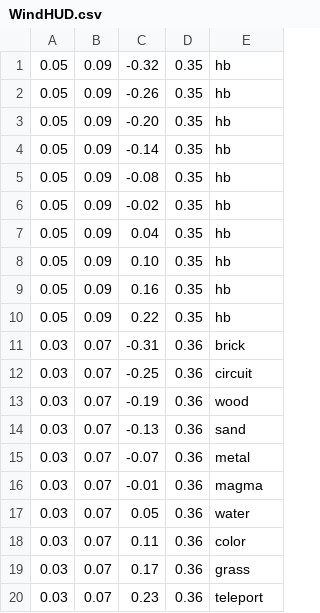
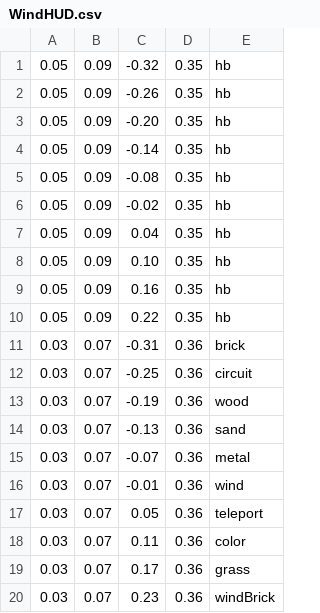
Before and after one commit to NarenNandakumar/TheElementalEclipse, a CSV file: ElementalEclipse/UI/WindHUD.csv, drawn as a sheet.

```diff
--- a/ElementalEclipse/UI/WindHUD.csv
+++ b/ElementalEclipse/UI/WindHUD.csv
@@ -15,6 +15,6 @@
 0.03,0.07,-0.07,0.36,metal
-0.03,0.07,-0.01,0.36,magma
-0.03,0.07,0.05,0.36,water
+0.03,0.07,-0.01,0.36,wind
+0.03,0.07,0.05,0.36,teleport
 0.03,0.07,0.11,0.36,color
 0.03,0.07,0.17,0.36,grass
-0.03,0.07,0.23,0.36,teleport
+0.03,0.07,0.23,0.36,windBrick
```
Also changed, not shown: 6 other files.
